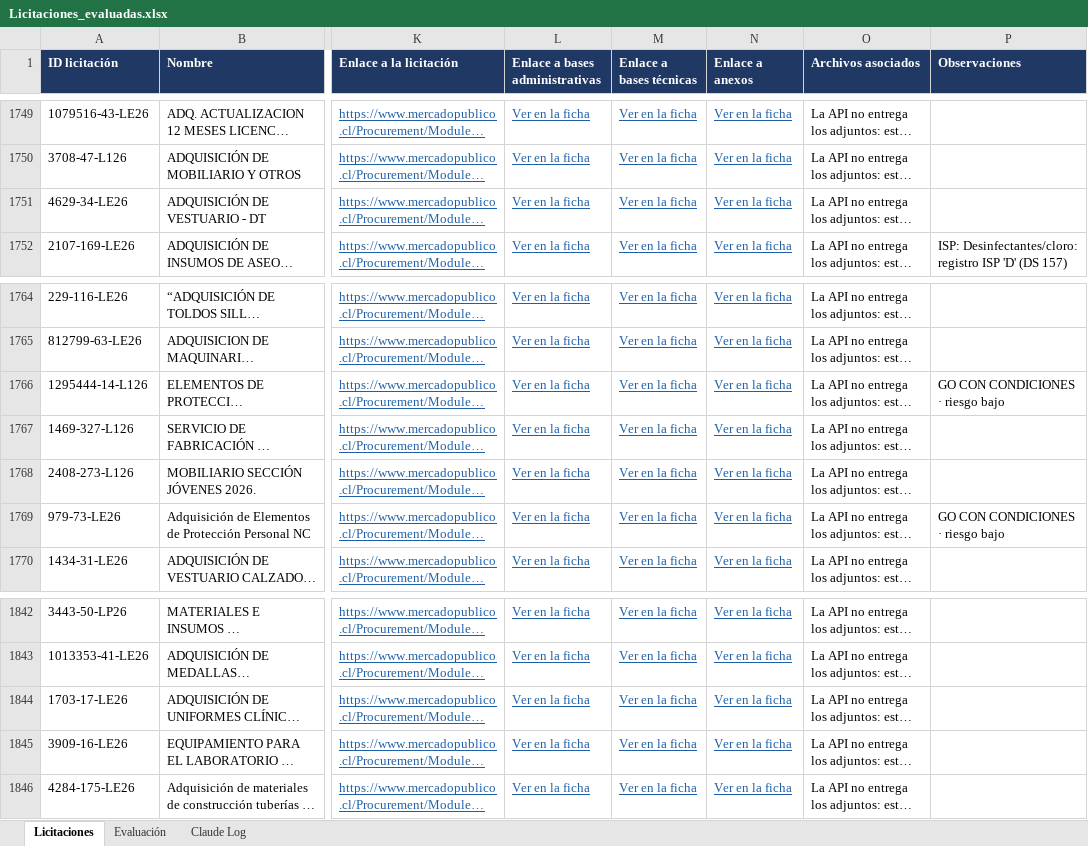
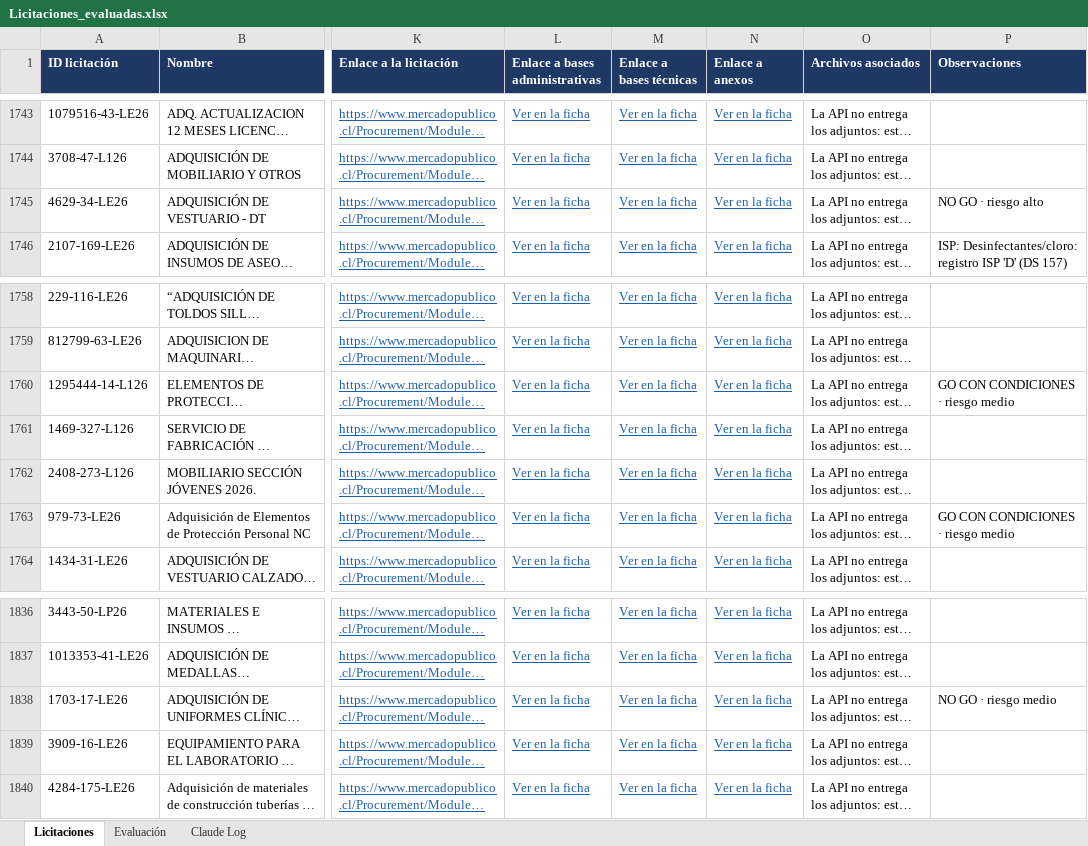
Before and after one commit to Yakazor/MercadoPublico, an Excel workbook: informes/evaluacion/Licitaciones_evaluadas.xlsx, sheet Licitaciones, drawn as a sheet; only a part is shown, gaps mark what is left out; long unchanged cells end in …; values as stored, in another font and other column widths than the file's, no borders; addresses are those after the commit; the diff covers the shown part only; the diff names each change by its address in the sheet, - before the commit and + after, or states it on an @@ line.

```diff
--- a/informes/evaluacion/Licitaciones_evaluadas.xlsx (sheet Licitaciones)
+++ b/informes/evaluacion/Licitaciones_evaluadas.xlsx (sheet Licitaciones)
-P1745 (Observaciones): (empty)
+P1745 (Observaciones): NO GO · riesgo alto
-P1760 (Observaciones): GO CON CONDICIONES · riesgo bajo
+P1760 (Observaciones): GO CON CONDICIONES · riesgo medio
-P1763 (Observaciones): GO CON CONDICIONES · riesgo bajo
+P1763 (Observaciones): GO CON CONDICIONES · riesgo medio
-P1838 (Observaciones): (empty)
+P1838 (Observaciones): NO GO · riesgo medio
```
Also changed, not shown: 4 added rows, 10 removed rows and 1486 edited cells elsewhere in this sheet, sheet Evaluación, sheet Claude Log, 40 other files.
